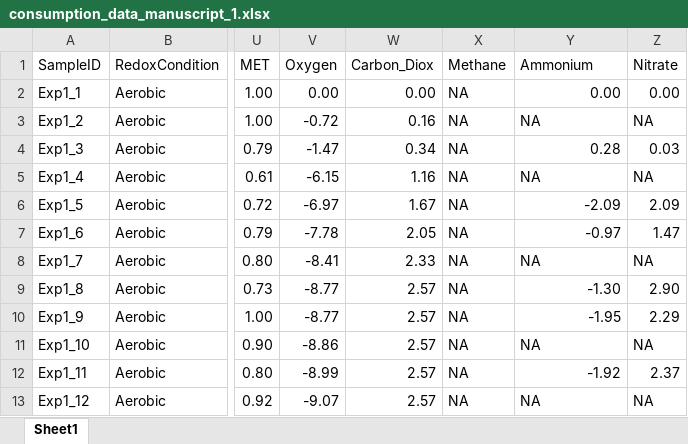
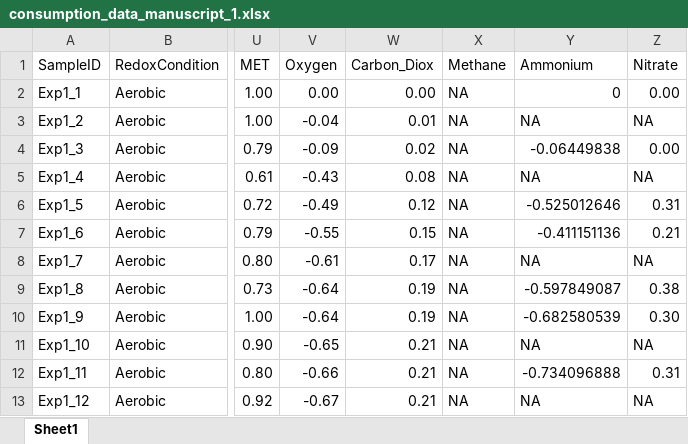
Before and after one commit to rbranco01/micropollutant_biodegradation_redox, an Excel workbook: input_data/consumption_data_manuscript_1.xlsx, sheet Sheet1, drawn as a sheet; only a part is shown, gaps mark what is left out; values as stored, in another font and other column widths than the file's, no borders; the diff covers the shown part only; the diff names each change by its address in the sheet, - before the commit and + after, or states it on an @@ line.

Commit message:
Update scripts and input data

```diff
--- a/input_data/consumption_data_manuscript_1.xlsx (sheet Sheet1)
+++ b/input_data/consumption_data_manuscript_1.xlsx (sheet Sheet1)
-Y2 (Ammonium): 0.00
+Y2 (Ammonium): 0
-V3 (Oxygen): -0.72
+V3 (Oxygen): -0.04
-W3 (Carbon_Diox): 0.16
+W3 (Carbon_Diox): 0.01
-V4 (Oxygen): -1.47
+V4 (Oxygen): -0.09
-W4 (Carbon_Diox): 0.34
+W4 (Carbon_Diox): 0.02
-Y4 (Ammonium): 0.28
+Y4 (Ammonium): -0.06449838
-Z4 (Nitrate): 0.03
+Z4 (Nitrate): 0.00
-V5 (Oxygen): -6.15
+V5 (Oxygen): -0.43
-W5 (Carbon_Diox): 1.16
+W5 (Carbon_Diox): 0.08
-V6 (Oxygen): -6.97
+V6 (Oxygen): -0.49
-W6 (Carbon_Diox): 1.67
+W6 (Carbon_Diox): 0.12
-Y6 (Ammonium): -2.09
+Y6 (Ammonium): -0.525012646
-Z6 (Nitrate): 2.09
+Z6 (Nitrate): 0.31
-V7 (Oxygen): -7.78
+V7 (Oxygen): -0.55
-W7 (Carbon_Diox): 2.05
+W7 (Carbon_Diox): 0.15
-Y7 (Ammonium): -0.97
+Y7 (Ammonium): -0.411151136
-Z7 (Nitrate): 1.47
+Z7 (Nitrate): 0.21
-V8 (Oxygen): -8.41
+V8 (Oxygen): -0.61
-W8 (Carbon_Diox): 2.33
+W8 (Carbon_Diox): 0.17
-V9:V10 (Oxygen): -8.77
+V9:V10 (Oxygen): -0.64
-W9:W10 (Carbon_Diox): 2.57
+W9:W10 (Carbon_Diox): 0.19
-Y9 (Ammonium): -1.30
+Y9 (Ammonium): -0.597849087
-Z9 (Nitrate): 2.90
+Z9 (Nitrate): 0.38
-Y10 (Ammonium): -1.95
+Y10 (Ammonium): -0.682580539
-Z10 (Nitrate): 2.29
+Z10 (Nitrate): 0.30
-V11 (Oxygen): -8.86
+V11 (Oxygen): -0.65
-W11:W13 (Carbon_Diox): 2.57
+W11:W13 (Carbon_Diox): 0.21
-V12 (Oxygen): -8.99
+V12 (Oxygen): -0.66
-Y12 (Ammonium): -1.92
+Y12 (Ammonium): -0.734096888
-Z12 (Nitrate): 2.37
+Z12 (Nitrate): 0.31
-V13 (Oxygen): -9.07
+V13 (Oxygen): -0.67
```
Also changed, not shown: 293 edited cells elsewhere in this sheet, 2 other files.
